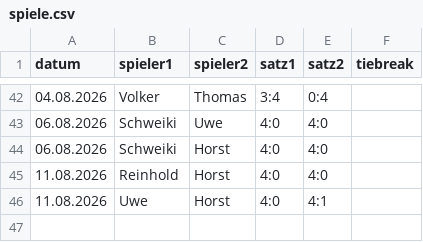
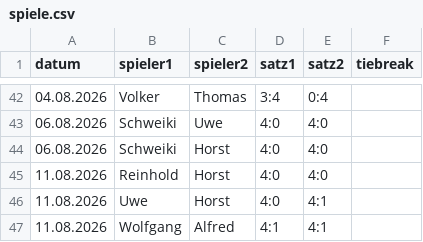
Before and after one commit to TCSuemmern/Vereinsliga, a CSV file: spiele.csv, drawn as a sheet; only a part is shown, gaps mark what is left out; the diff names each change by its address in the sheet, - before the commit and + after, or states it on an @@ line.

Commit message:
Aktualisieren von spiele.csv

```diff
--- a/spiele.csv
+++ b/spiele.csv
+row 47: 11.08.2026 | Wolfgang | Alfred | 4:1 | 4:1
```
